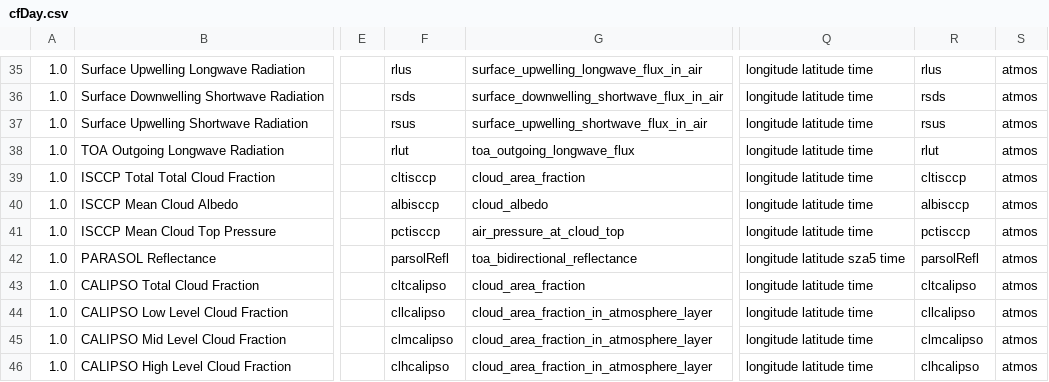
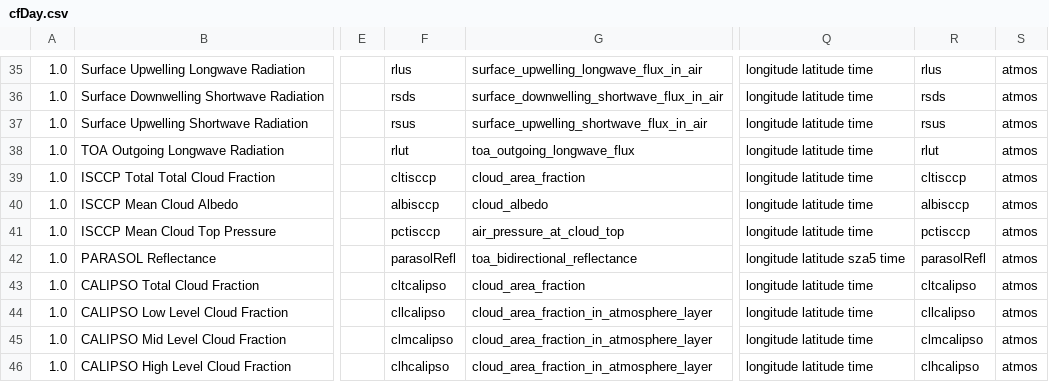
Before and after one commit to PCMDI/cmip5-cmor-tables, a CSV file: Tables_csv/cfDay.csv, drawn as a sheet; only a part is shown, gaps mark what is left out; the diff names each change by its address in the sheet, - before the commit and + after, or states it on an @@ line.

```diff
--- a/Tables_csv/cfDay.csv
+++ b/Tables_csv/cfDay.csv
-F42: parsolRefl
+F42: parasolRefl
-R42: parsolRefl
+R42: parasolRefl
```
Also changed, not shown: Tables_csv/aero.csv, Tables_csv/day.csv, 25 other files.
